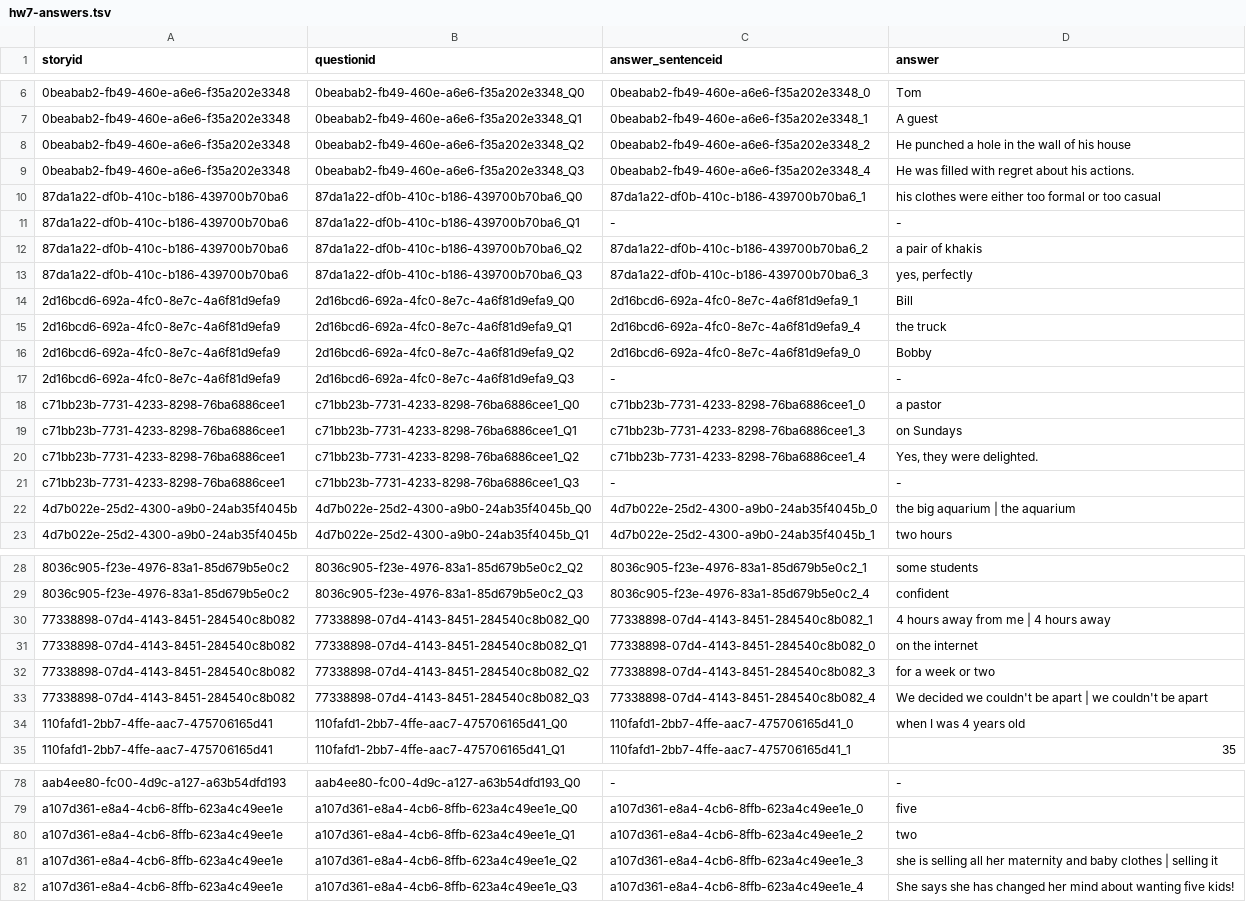
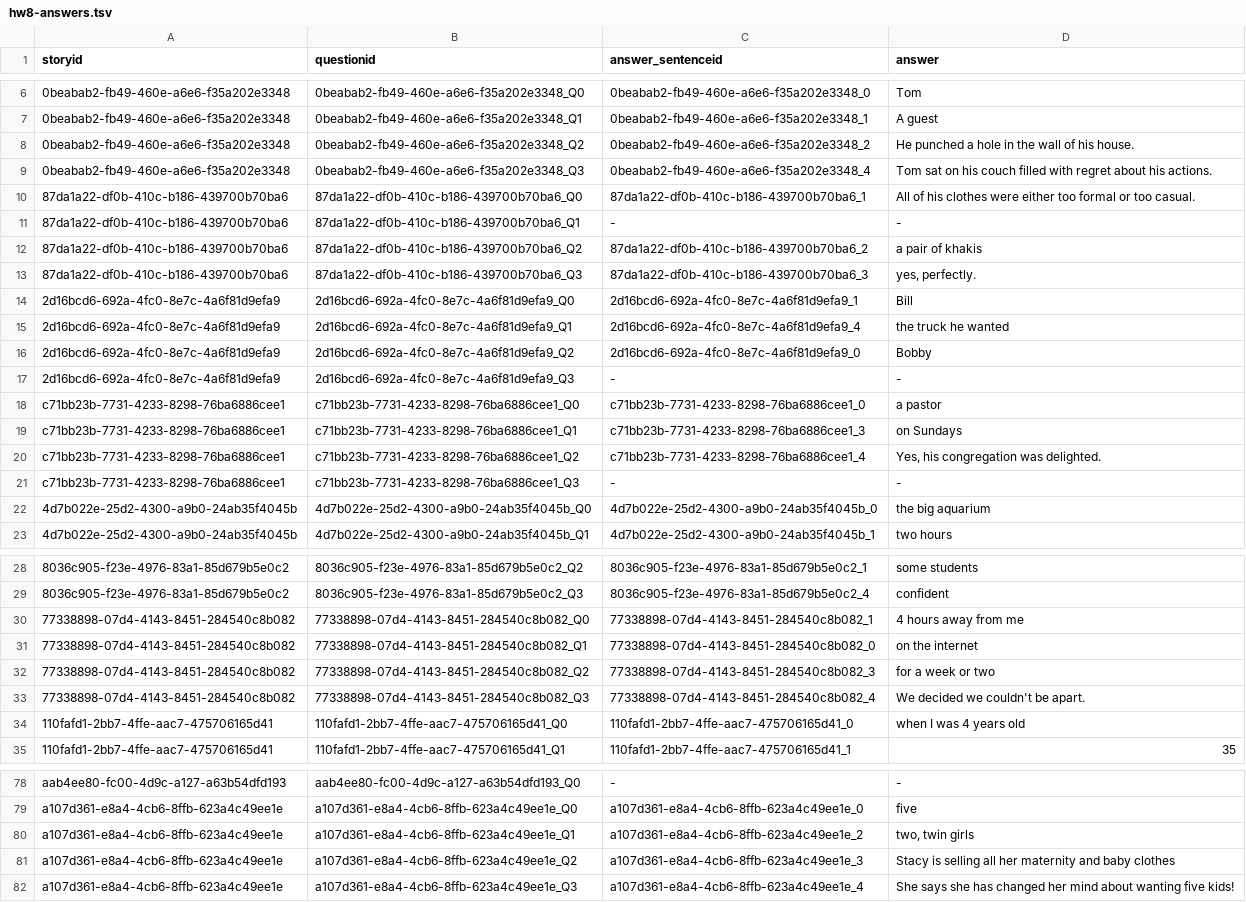
Before and after one commit to afd998/QA-engine, a TSV file: data/hw8-answers.tsv (was data/hw7-answers.tsv), drawn as a sheet; only a part is shown, gaps mark what is left out; the diff covers the shown part only.

```diff
--- a/data/hw7-answers.tsv
+++ b/data/hw8-answers.tsv
@@ -7,10 +7,10 @@ storyid	questionid	answer_sentenceid	answer
 0beabab2-fb49-460e-a6e6-f35a202e3348	0beabab2-fb49-460e-a6e6-f35a202e3348_Q1	0beabab2-fb49-460e-a6e6-f35a202e3348_1	A guest
-0beabab2-fb49-460e-a6e6-f35a202e3348	0beabab2-fb49-460e-a6e6-f35a202e3348_Q2	0beabab2-fb49-460e-a6e6-f35a202e3348_2	He punched a hole in the wall of his house
-0beabab2-fb49-460e-a6e6-f35a202e3348	0beabab2-fb49-460e-a6e6-f35a202e3348_Q3	0beabab2-fb49-460e-a6e6-f35a202e3348_4	He was filled with regret about his actions.
-87da1a22-df0b-410c-b186-439700b70ba6	87da1a22-df0b-410c-b186-439700b70ba6_Q0	87da1a22-df0b-410c-b186-439700b70ba6_1	his clothes were either too formal or too casual
+0beabab2-fb49-460e-a6e6-f35a202e3348	0beabab2-fb49-460e-a6e6-f35a202e3348_Q2	0beabab2-fb49-460e-a6e6-f35a202e3348_2	He punched a hole in the wall of his house.
+0beabab2-fb49-460e-a6e6-f35a202e3348	0beabab2-fb49-460e-a6e6-f35a202e3348_Q3	0beabab2-fb49-460e-a6e6-f35a202e3348_4	Tom sat on his couch filled with regret about his actions.
+87da1a22-df0b-410c-b186-439700b70ba6	87da1a22-df0b-410c-b186-439700b70ba6_Q0	87da1a22-df0b-410c-b186-439700b70ba6_1	All of his clothes were either too formal or too casual.
 87da1a22-df0b-410c-b186-439700b70ba6	87da1a22-df0b-410c-b186-439700b70ba6_Q1	-	-
 87da1a22-df0b-410c-b186-439700b70ba6	87da1a22-df0b-410c-b186-439700b70ba6_Q2	87da1a22-df0b-410c-b186-439700b70ba6_2	a pair of khakis
-87da1a22-df0b-410c-b186-439700b70ba6	87da1a22-df0b-410c-b186-439700b70ba6_Q3	87da1a22-df0b-410c-b186-439700b70ba6_3	yes, perfectly
+87da1a22-df0b-410c-b186-439700b70ba6	87da1a22-df0b-410c-b186-439700b70ba6_Q3	87da1a22-df0b-410c-b186-439700b70ba6_3	yes, perfectly.
 2d16bcd6-692a-4fc0-8e7c-4a6f81d9efa9	2d16bcd6-692a-4fc0-8e7c-4a6f81d9efa9_Q0	2d16bcd6-692a-4fc0-8e7c-4a6f81d9efa9_1	Bill
-2d16bcd6-692a-4fc0-8e7c-4a6f81d9efa9	2d16bcd6-692a-4fc0-8e7c-4a6f81d9efa9_Q1	2d16bcd6-692a-4fc0-8e7c-4a6f81d9efa9_4	the truck
+2d16bcd6-692a-4fc0-8e7c-4a6f81d9efa9	2d16bcd6-692a-4fc0-8e7c-4a6f81d9efa9_Q1	2d16bcd6-692a-4fc0-8e7c-4a6f81d9efa9_4	the truck he wanted
 2d16bcd6-692a-4fc0-8e7c-4a6f81d9efa9	2d16bcd6-692a-4fc0-8e7c-4a6f81d9efa9_Q2	2d16bcd6-692a-4fc0-8e7c-4a6f81d9efa9_0	Bobby
@@ -19,5 +19,5 @@ c71bb23b-7731-4233-8298-76ba6886cee1	c71bb23b-7731-4233-8298-76ba6886cee1_Q0	c71
 c71bb23b-7731-4233-8298-76ba6886cee1	c71bb23b-7731-4233-8298-76ba6886cee1_Q1	c71bb23b-7731-4233-8298-76ba6886cee1_3	on Sundays
-c71bb23b-7731-4233-8298-76ba6886cee1	c71bb23b-7731-4233-8298-76ba6886cee1_Q2	c71bb23b-7731-4233-8298-76ba6886cee1_4	Yes, they were delighted.
+c71bb23b-7731-4233-8298-76ba6886cee1	c71bb23b-7731-4233-8298-76ba6886cee1_Q2	c71bb23b-7731-4233-8298-76ba6886cee1_4	Yes, his congregation was delighted.
 c71bb23b-7731-4233-8298-76ba6886cee1	c71bb23b-7731-4233-8298-76ba6886cee1_Q3	-	-
-4d7b022e-25d2-4300-a9b0-24ab35f4045b	4d7b022e-25d2-4300-a9b0-24ab35f4045b_Q0	4d7b022e-25d2-4300-a9b0-24ab35f4045b_0	the big aquarium | the aquarium
+4d7b022e-25d2-4300-a9b0-24ab35f4045b	4d7b022e-25d2-4300-a9b0-24ab35f4045b_Q0	4d7b022e-25d2-4300-a9b0-24ab35f4045b_0	the big aquarium
 4d7b022e-25d2-4300-a9b0-24ab35f4045b	4d7b022e-25d2-4300-a9b0-24ab35f4045b_Q1	4d7b022e-25d2-4300-a9b0-24ab35f4045b_1	two hours
@@ -29,6 +29,6 @@ c71bb23b-7731-4233-8298-76ba6886cee1	c71bb23b-7731-4233-8298-76ba6886cee1_Q3	-	-
 8036c905-f23e-4976-83a1-85d679b5e0c2	8036c905-f23e-4976-83a1-85d679b5e0c2_Q3	8036c905-f23e-4976-83a1-85d679b5e0c2_4	confident
-77338898-07d4-4143-8451-284540c8b082	77338898-07d4-4143-8451-284540c8b082_Q0	77338898-07d4-4143-8451-284540c8b082_1	4 hours away from me | 4 hours away
+77338898-07d4-4143-8451-284540c8b082	77338898-07d4-4143-8451-284540c8b082_Q0	77338898-07d4-4143-8451-284540c8b082_1	4 hours away from me
 77338898-07d4-4143-8451-284540c8b082	77338898-07d4-4143-8451-284540c8b082_Q1	77338898-07d4-4143-8451-284540c8b082_0	on the internet
 77338898-07d4-4143-8451-284540c8b082	77338898-07d4-4143-8451-284540c8b082_Q2	77338898-07d4-4143-8451-284540c8b082_3	for a week or two
-77338898-07d4-4143-8451-284540c8b082	77338898-07d4-4143-8451-284540c8b082_Q3	77338898-07d4-4143-8451-284540c8b082_4	We decided we couldn't be apart | we couldn't be apart
+77338898-07d4-4143-8451-284540c8b082	77338898-07d4-4143-8451-284540c8b082_Q3	77338898-07d4-4143-8451-284540c8b082_4	We decided we couldn't be apart.
 110fafd1-2bb7-4ffe-aac7-475706165d41	110fafd1-2bb7-4ffe-aac7-475706165d41_Q0	110fafd1-2bb7-4ffe-aac7-475706165d41_0	when I was 4 years old
@@ -79,4 +79,4 @@ aab4ee80-fc00-4d9c-a127-a63b54dfd193	aab4ee80-fc00-4d9c-a127-a63b54dfd193_Q0	-	-
 a107d361-e8a4-4cb6-8ffb-623a4c49ee1e	a107d361-e8a4-4cb6-8ffb-623a4c49ee1e_Q0	a107d361-e8a4-4cb6-8ffb-623a4c49ee1e_0	five
-a107d361-e8a4-4cb6-8ffb-623a4c49ee1e	a107d361-e8a4-4cb6-8ffb-623a4c49ee1e_Q1	a107d361-e8a4-4cb6-8ffb-623a4c49ee1e_2	two
-a107d361-e8a4-4cb6-8ffb-623a4c49ee1e	a107d361-e8a4-4cb6-8ffb-623a4c49ee1e_Q2	a107d361-e8a4-4cb6-8ffb-623a4c49ee1e_3	she is selling all her maternity and baby clothes | selling it
+a107d361-e8a4-4cb6-8ffb-623a4c49ee1e	a107d361-e8a4-4cb6-8ffb-623a4c49ee1e_Q1	a107d361-e8a4-4cb6-8ffb-623a4c49ee1e_2	two, twin girls
+a107d361-e8a4-4cb6-8ffb-623a4c49ee1e	a107d361-e8a4-4cb6-8ffb-623a4c49ee1e_Q2	a107d361-e8a4-4cb6-8ffb-623a4c49ee1e_3	Stacy is selling all her maternity and baby clothes
 a107d361-e8a4-4cb6-8ffb-623a4c49ee1e	a107d361-e8a4-4cb6-8ffb-623a4c49ee1e_Q3	a107d361-e8a4-4cb6-8ffb-623a4c49ee1e_4	She says she has changed her mind about wanting five kids!
```
Also changed, not shown: 5 edited cells elsewhere in this file, 8 other files.
